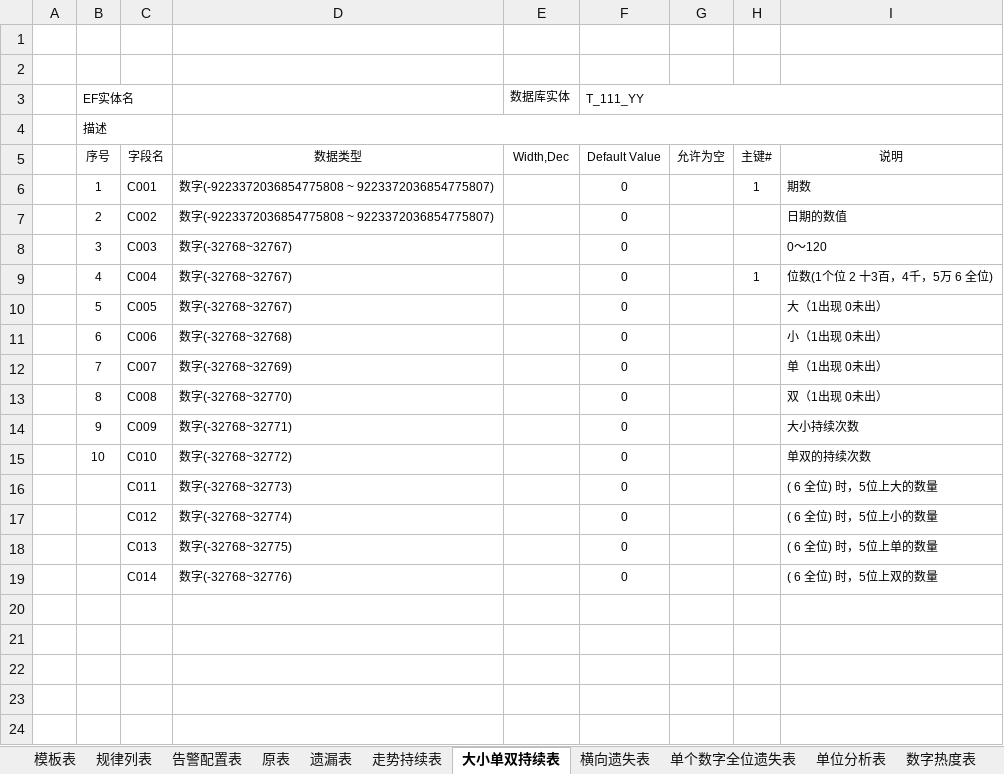
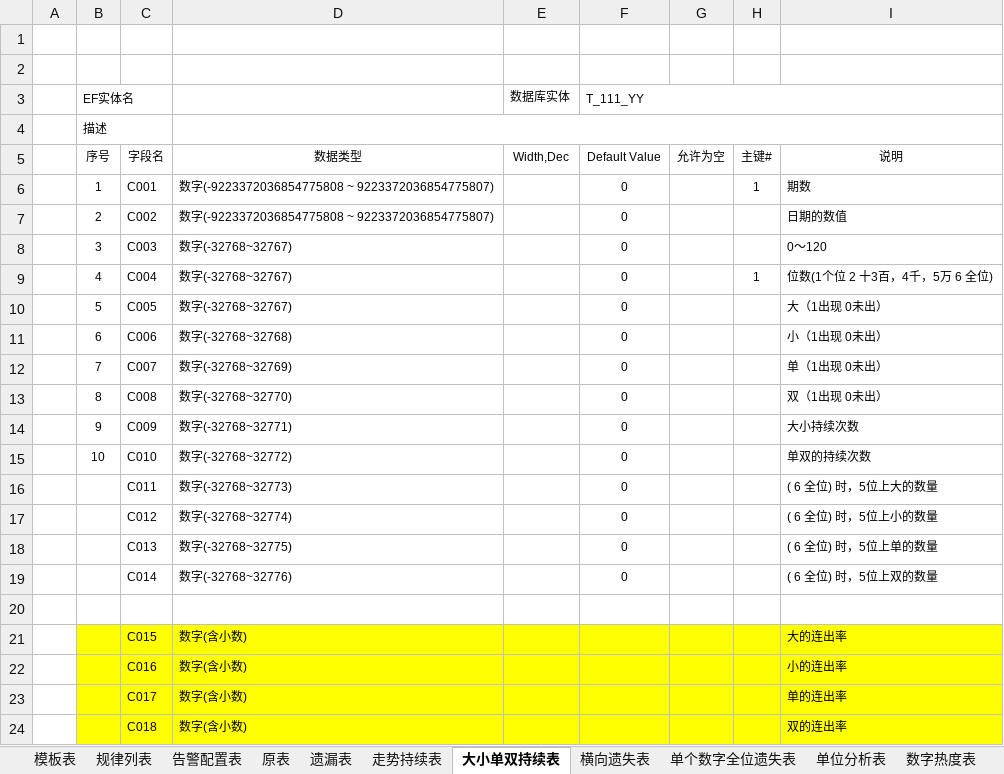
Before and after one commit to cqssc/ssc, an Excel workbook: Wendang/SSC库表设计.xlsx, sheet 大小单双持续表, drawn as a sheet; values as stored, in another font and other column widths than the file's, no borders; the diff names each change by its address in the sheet, - before the commit and + after, or states it on an @@ line.

```diff
--- a/Wendang/SSC库表设计.xlsx (sheet 大小单双持续表)
+++ b/Wendang/SSC库表设计.xlsx (sheet 大小单双持续表)
+row 20: (empty)
+row 21:  |  | C015 | 数字(含小数) |  |  |  |  | 大的连出率
+row 22:  |  | C016 | 数字(含小数) |  |  |  |  | 小的连出率
+row 23:  |  | C017 | 数字(含小数) |  |  |  |  | 单的连出率
+row 24:  |  | C018 | 数字(含小数) |  |  |  |  | 双的连出率
```
Also changed, not shown: sheet 遗漏表, sheet 规律详表, sheet 数字热度表, other sheet tabs, 4 other files.
